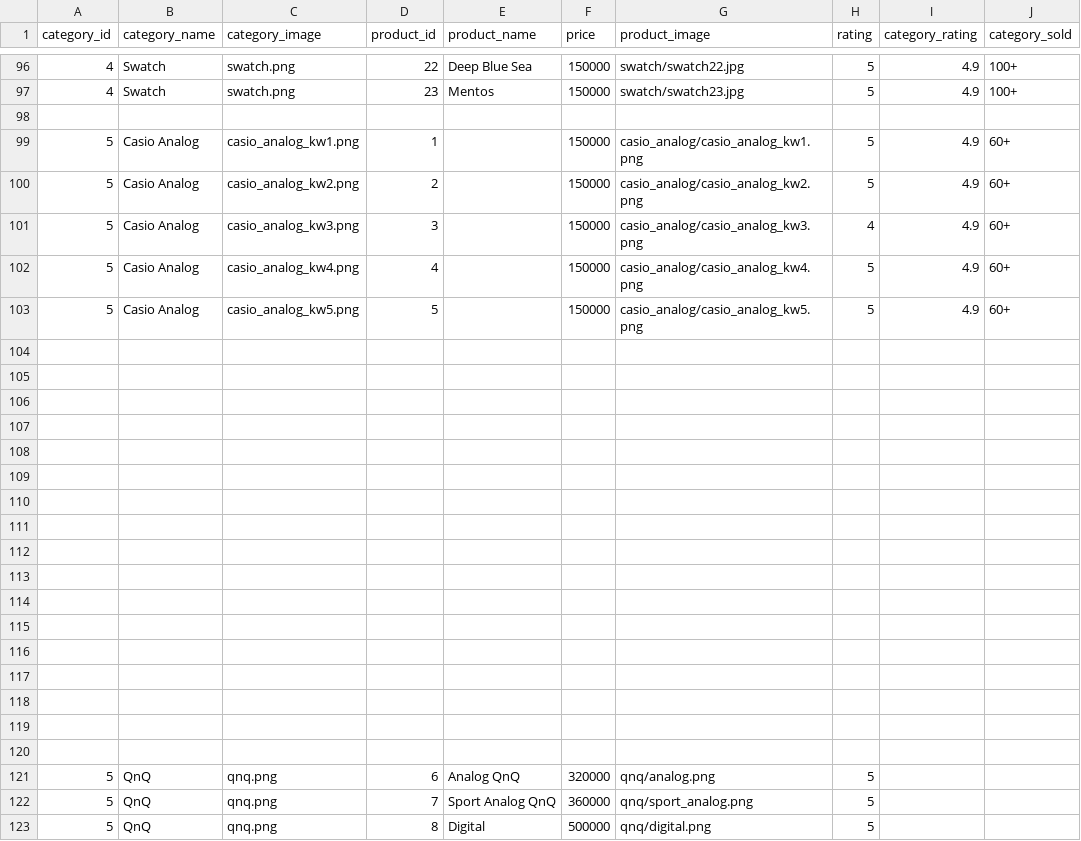
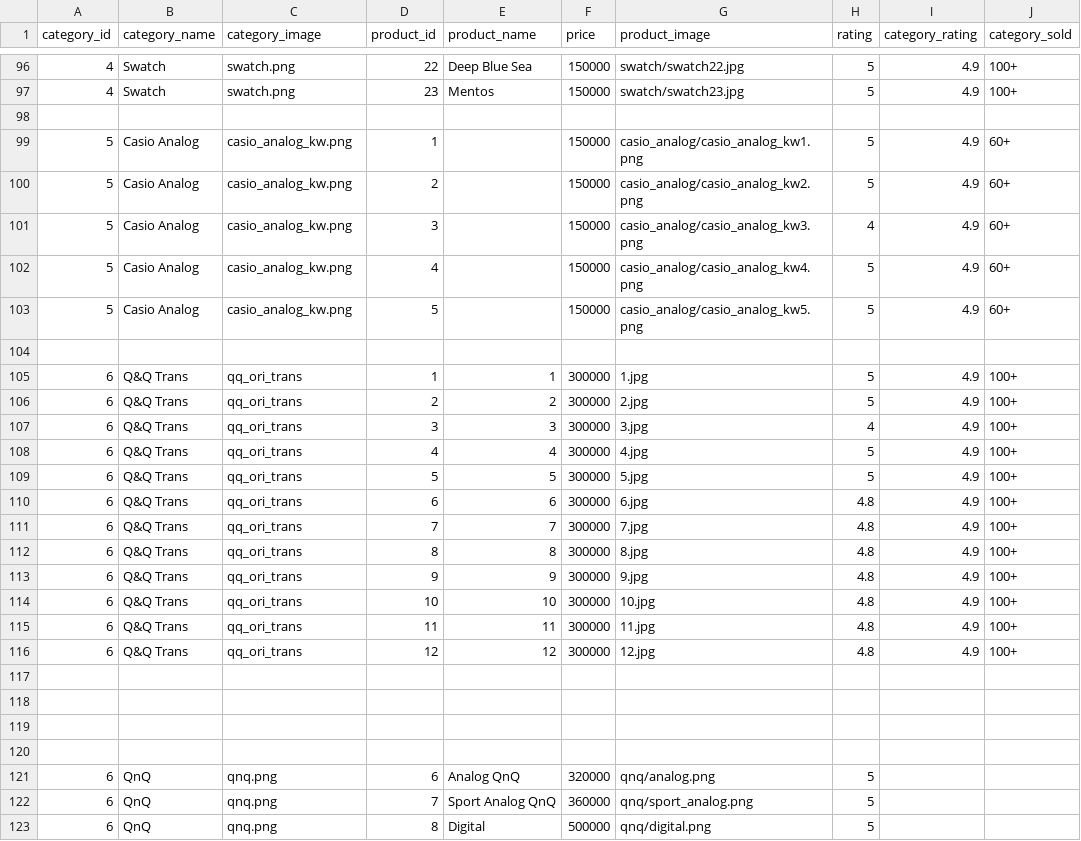
Before and after one commit to firsandi05/online_shop, a CSV file: data/products.csv, drawn as a sheet; only a part is shown, gaps mark what is left out.

Commit message:
Add files via upload

```diff
--- a/data/products.csv
+++ b/data/products.csv
@@ -98,7 +98,20 @@ category_id,category_name,category_image,product_id,product_name,price,product_i
 ,,,,,,,,,
-5,Casio Analog,casio_analog_kw1.png,1,,150000,casio_analog/casio_analog_kw1.png,5,4.9,60+
-5,Casio Analog,casio_analog_kw2.png,2,,150000,casio_analog/casio_analog_kw2.png,5,4.9,60+
-5,Casio Analog,casio_analog_kw3.png,3,,150000,casio_analog/casio_analog_kw3.png,4,4.9,60+
-5,Casio Analog,casio_analog_kw4.png,4,,150000,casio_analog/casio_analog_kw4.png,5,4.9,60+
-5,Casio Analog,casio_analog_kw5.png,5,,150000,casio_analog/casio_analog_kw5.png,5,4.9,60+
+5,Casio Analog,casio_analog_kw.png,1,,150000,casio_analog/casio_analog_kw1.png,5,4.9,60+
+5,Casio Analog,casio_analog_kw.png,2,,150000,casio_analog/casio_analog_kw2.png,5,4.9,60+
+5,Casio Analog,casio_analog_kw.png,3,,150000,casio_analog/casio_analog_kw3.png,4,4.9,60+
+5,Casio Analog,casio_analog_kw.png,4,,150000,casio_analog/casio_analog_kw4.png,5,4.9,60+
+5,Casio Analog,casio_analog_kw.png,5,,150000,casio_analog/casio_analog_kw5.png,5,4.9,60+
+,,,,,,,,,
+6,Q&Q Trans,qq_ori_trans,1,1,300000,1.jpg,5,4.9,100+
+6,Q&Q Trans,qq_ori_trans,2,2,300000,2.jpg,5,4.9,100+
+6,Q&Q Trans,qq_ori_trans,3,3,300000,3.jpg,4,4.9,100+
+6,Q&Q Trans,qq_ori_trans,4,4,300000,4.jpg,5,4.9,100+
+6,Q&Q Trans,qq_ori_trans,5,5,300000,5.jpg,5,4.9,100+
+6,Q&Q Trans,qq_ori_trans,6,6,300000,6.jpg,4.8,4.9,100+
+6,Q&Q Trans,qq_ori_trans,7,7,300000,7.jpg,4.8,4.9,100+
+6,Q&Q Trans,qq_ori_trans,8,8,300000,8.jpg,4.8,4.9,100+
+6,Q&Q Trans,qq_ori_trans,9,9,300000,9.jpg,4.8,4.9,100+
+6,Q&Q Trans,qq_ori_trans,10,10,300000,10.jpg,4.8,4.9,100+
+6,Q&Q Trans,qq_ori_trans,11,11,300000,11.jpg,4.8,4.9,100+
+6,Q&Q Trans,qq_ori_trans,12,12,300000,12.jpg,4.8,4.9,100+
 ,,,,,,,,,
@@ -107,17 +120,4 @@ category_id,category_name,category_image,product_id,product_name,price,product_i
 ,,,,,,,,,
-,,,,,,,,,
-,,,,,,,,,
-,,,,,,,,,
-,,,,,,,,,
-,,,,,,,,,
-,,,,,,,,,
-,,,,,,,,,
-,,,,,,,,,
-,,,,,,,,,
-,,,,,,,,,
-,,,,,,,,,
-,,,,,,,,,
-,,,,,,,,,
-5,QnQ,qnq.png,6,Analog QnQ,320000,qnq/analog.png,5,,
-5,QnQ,qnq.png,7,Sport Analog QnQ,360000,qnq/sport_analog.png,5,,
-5,QnQ,qnq.png,8,Digital,500000,qnq/digital.png,5,,
+6,QnQ,qnq.png,6,Analog QnQ,320000,qnq/analog.png,5,,
+6,QnQ,qnq.png,7,Sport Analog QnQ,360000,qnq/sport_analog.png,5,,
+6,QnQ,qnq.png,8,Digital,500000,qnq/digital.png,5,,
```
